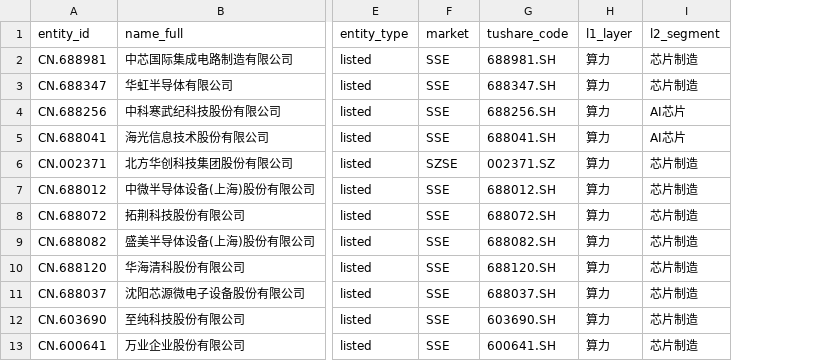
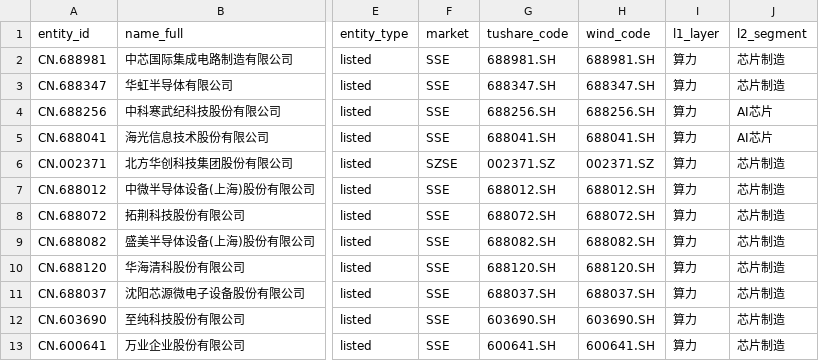
Before and after one commit to qiye-star/ragdemo, a CSV file: db/seed/entity.csv, drawn as a sheet; only a part is shown, gaps mark what is left out; the diff names each change by its address in the sheet, - before the commit and + after, or states it on an @@ line.

```diff
--- a/db/seed/entity.csv
+++ b/db/seed/entity.csv
+column H (wind_code), rows 2-13: 688981.SH | 688347.SH | 688256.SH | 688041.SH | 002371.SZ | 688012.SH | 688072.SH | 688082.SH | 688120.SH | 688037.SH | 603690.SH | 600641.SH
```
Also changed, not shown: 5 other files.
